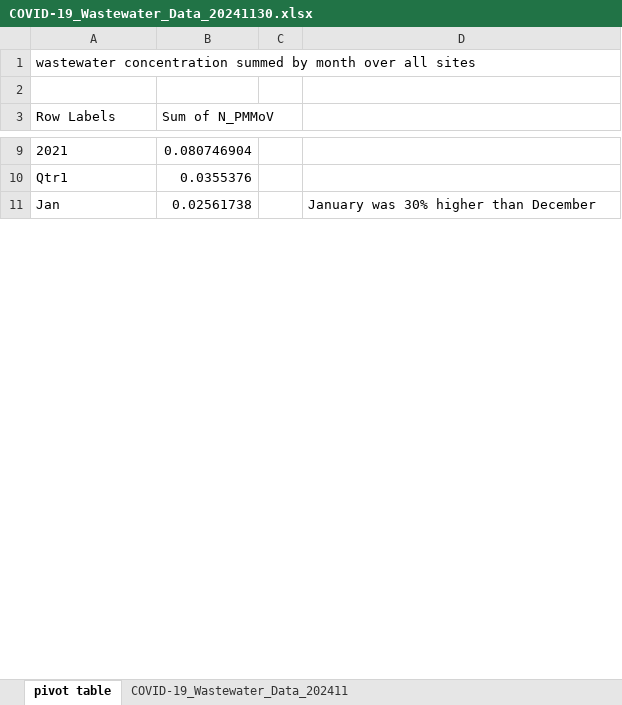
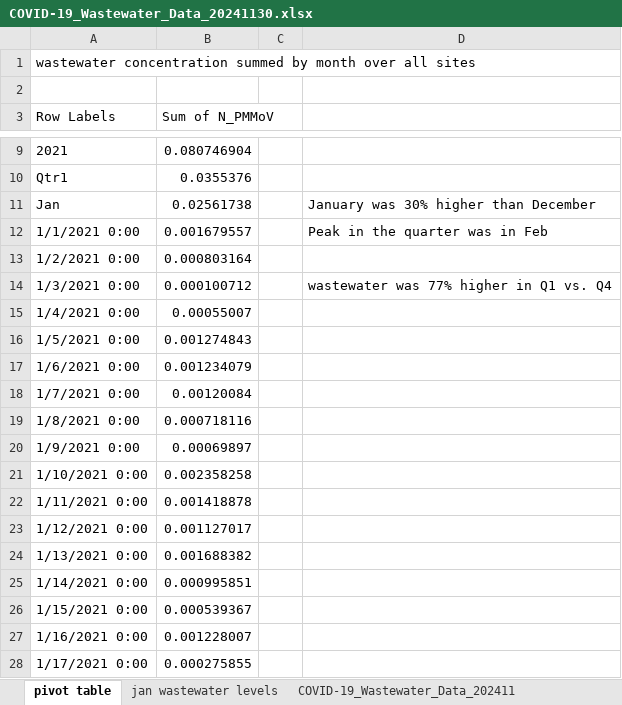
Before and after one commit to skirsch/covid, an Excel workbook: santa_clara_county/COVID-19_Wastewater_Data_20241130.xlsx, sheet pivot table, drawn as a sheet; only a part is shown, gaps mark what is left out; values as stored, in another font and other column widths than the file's, no borders; charts and pictures not drawn; the diff covers the shown part only; the diff names each change by its address in the sheet, - before the commit and + after, or states it on an @@ line.

```diff
--- a/santa_clara_county/COVID-19_Wastewater_Data_20241130.xlsx (sheet pivot table)
+++ b/santa_clara_county/COVID-19_Wastewater_Data_20241130.xlsx (sheet pivot table)
+sheet tab: jan wastewater levels
+row 12: 1/1/2021 0:00 | 0.001679557 |  | Peak in the quarter was in Feb
+row 13: 1/2/2021 0:00 | 0.000803164
+row 14: 1/3/2021 0:00 | 0.000100712 |  | wastewater was 77% higher in Q1 vs. Q4
+row 15: 1/4/2021 0:00 | 0.00055007
+row 16: 1/5/2021 0:00 | 0.001274843
+row 17: 1/6/2021 0:00 | 0.001234079
+row 18: 1/7/2021 0:00 | 0.00120084
+row 19: 1/8/2021 0:00 | 0.000718116
+row 20: 1/9/2021 0:00 | 0.00069897
+row 21: 1/10/2021 0:00 | 0.002358258
+row 22: 1/11/2021 0:00 | 0.001418878
+row 23: 1/12/2021 0:00 | 0.001127017
+row 24: 1/13/2021 0:00 | 0.001688382
+row 25: 1/14/2021 0:00 | 0.000995851
+row 26: 1/15/2021 0:00 | 0.000539367
+row 27: 1/16/2021 0:00 | 0.001228007
+row 28: 1/17/2021 0:00 | 0.000275855
```
Also changed, not shown: 67 added rows and 2 edited cells elsewhere in this sheet, charts or pictures, UK/UK_deaths_by_vax_status.xlsx, santa_clara_county/LTCF/CFR_in_LTCF_version2.xlsx.
